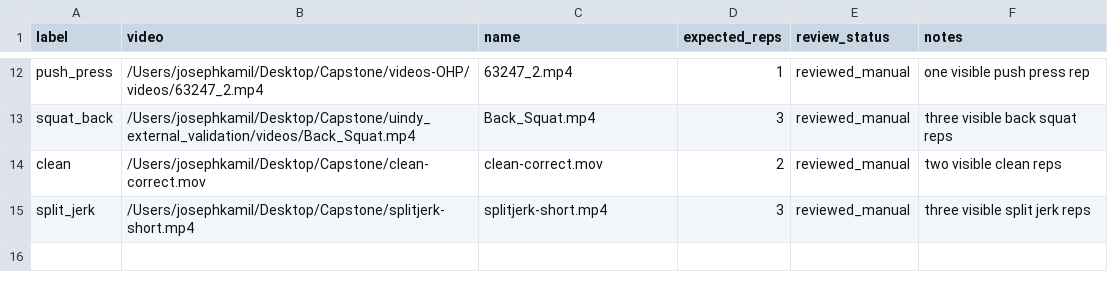
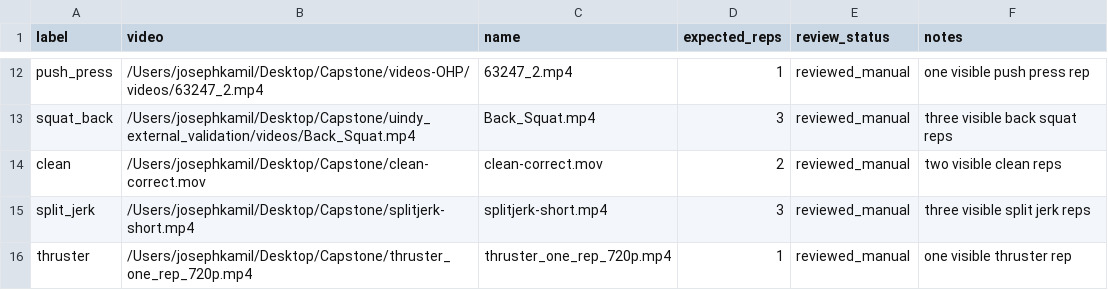
Before and after one commit to kamilj62/FormCheckAI, a CSV file: backend/ml/benchmark/config/rep_truth_expansion_manifest.csv, drawn as a sheet; only a part is shown, gaps mark what is left out; the diff names each change by its address in the sheet, - before the commit and + after, or states it on an @@ line.

Commit message:
fix thruster geometry and bench routing conflicts

```diff
--- a/backend/ml/benchmark/config/rep_truth_expansion_manifest.csv
+++ b/backend/ml/benchmark/config/rep_truth_expansion_manifest.csv
+row 16: thruster | /Users/josephkamil/Desktop/Capstone/thruster_one_rep_720p.mp4 | thruster_one_rep_720p.mp4 | 1 | reviewed_manual | one visible thruster rep
```
Also changed, not shown: 22 other files.
